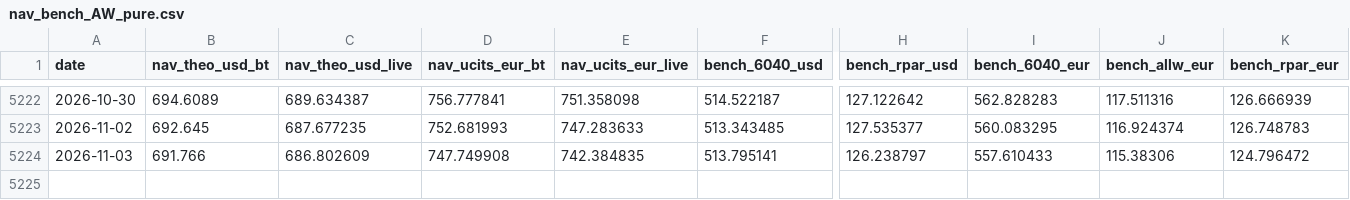
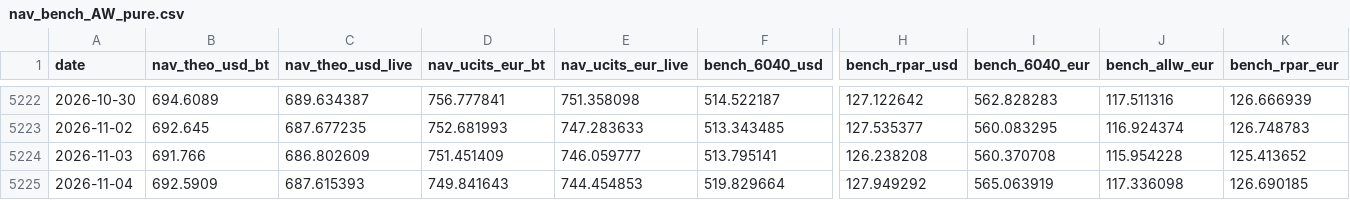
Before and after one commit to assetcontrolpro-ai/ACP-Fund-NAV, a CSV file: nav_bench_AW_pure.csv, drawn as a sheet; only a part is shown, gaps mark what is left out; rows hold the shown columns only; the diff names each change by its address in the sheet, - before the commit and + after, or states it on an @@ line.

Commit message:
AW daily 2026-11-05 05:05Z

```diff
--- a/nav_bench_AW_pure.csv
+++ b/nav_bench_AW_pure.csv
-D5224 (nav_ucits_eur_bt): 747.749908
+D5224 (nav_ucits_eur_bt): 751.451409
-E5224 (nav_ucits_eur_live): 742.384835
+E5224 (nav_ucits_eur_live): 746.059777
-H5224 (bench_rpar_usd): 126.238797
+H5224 (bench_rpar_usd): 126.238208
-I5224 (bench_6040_eur): 557.610433
+I5224 (bench_6040_eur): 560.370708
-J5224 (bench_allw_eur): 115.38306
+J5224 (bench_allw_eur): 115.954228
-K5224 (bench_rpar_eur): 124.796472
+K5224 (bench_rpar_eur): 125.413652
+row 5225: 2026-11-04 | 692.5909 | 687.615393 | 749.841643 | 744.454853 | 519.829664 | 127.949292 | 565.063919 | 117.336098 | 126.690185
```
